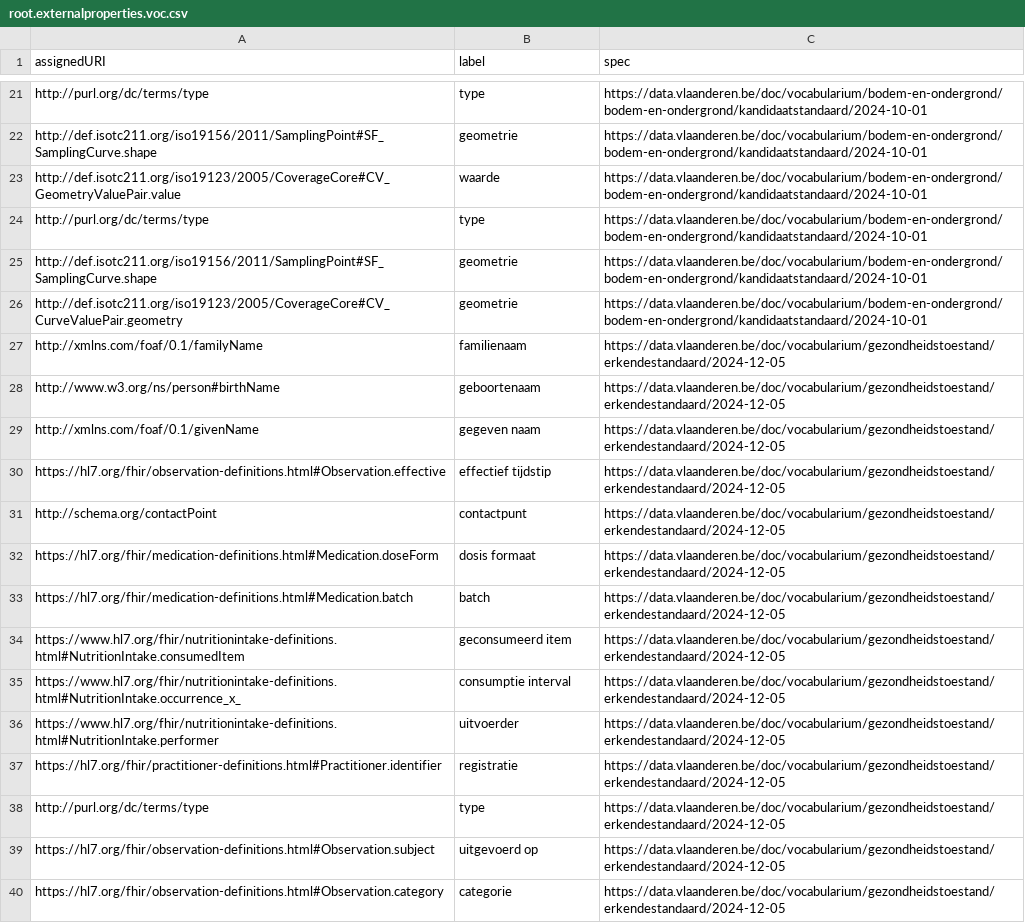
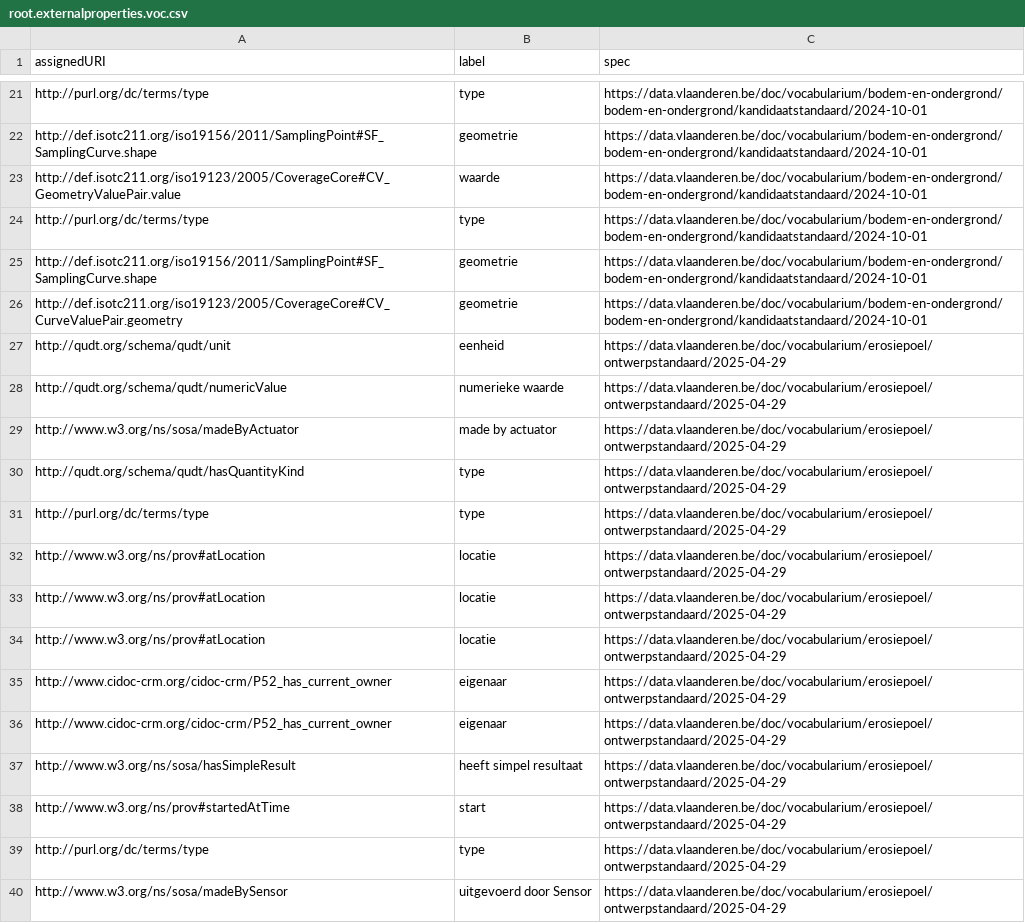
Before and after one commit to Informatievlaanderen/data.vlaanderen.be-statistics, a CSV file: root.externalproperties.voc.csv, drawn as a sheet; only a part is shown, gaps mark what is left out; the shorter side is filled out with more unchanged rows; the diff covers the shown part only; the diff names each change by its address in the sheet, - before the commit and + after, or states it on an @@ line.

```diff
--- a/root.externalproperties.voc.csv
+++ b/root.externalproperties.voc.csv
+row 27: http://qudt.org/schema/qudt/unit | eenheid | https://data.vlaanderen.be/doc/vocabularium/erosiepoel/ontwerpstandaard/2025-04-29
+row 28: http://qudt.org/schema/qudt/numericValue | numerieke waarde | https://data.vlaanderen.be/doc/vocabularium/erosiepoel/ontwerpstandaard/2025-04-29
+row 29: http://www.w3.org/ns/sosa/madeByActuator | made by actuator | https://data.vlaanderen.be/doc/vocabularium/erosiepoel/ontwerpstandaard/2025-04-29
+row 30: http://qudt.org/schema/qudt/hasQuantityKind | type | https://data.vlaanderen.be/doc/vocabularium/erosiepoel/ontwerpstandaard/2025-04-29
+row 31: http://purl.org/dc/terms/type | type | https://data.vlaanderen.be/doc/vocabularium/erosiepoel/ontwerpstandaard/2025-04-29
+row 32: http://www.w3.org/ns/prov#atLocation | locatie | https://data.vlaanderen.be/doc/vocabularium/erosiepoel/ontwerpstandaard/2025-04-29
+row 33: http://www.w3.org/ns/prov#atLocation | locatie | https://data.vlaanderen.be/doc/vocabularium/erosiepoel/ontwerpstandaard/2025-04-29
+row 34: http://www.w3.org/ns/prov#atLocation | locatie | https://data.vlaanderen.be/doc/vocabularium/erosiepoel/ontwerpstandaard/2025-04-29
+row 35: http://www.cidoc-crm.org/cidoc-crm/P52_has_current_owner | eigenaar | https://data.vlaanderen.be/doc/vocabularium/erosiepoel/ontwerpstandaard/2025-04-29
+row 36: http://www.cidoc-crm.org/cidoc-crm/P52_has_current_owner | eigenaar | https://data.vlaanderen.be/doc/vocabularium/erosiepoel/ontwerpstandaard/2025-04-29
+row 37: http://www.w3.org/ns/sosa/hasSimpleResult | heeft simpel resultaat | https://data.vlaanderen.be/doc/vocabularium/erosiepoel/ontwerpstandaard/2025-04-29
+row 38: http://www.w3.org/ns/prov#startedAtTime | start | https://data.vlaanderen.be/doc/vocabularium/erosiepoel/ontwerpstandaard/2025-04-29
+row 39: http://purl.org/dc/terms/type | type | https://data.vlaanderen.be/doc/vocabularium/erosiepoel/ontwerpstandaard/2025-04-29
+row 40: http://www.w3.org/ns/sosa/madeBySensor | uitgevoerd door Sensor | https://data.vlaanderen.be/doc/vocabularium/erosiepoel/ontwerpstandaard/2025-04-29
```
Also changed, not shown: 13 added rows elsewhere in this file, root.classes.voc.csv, root.externalclasses.voc.csv, 28 other files.
